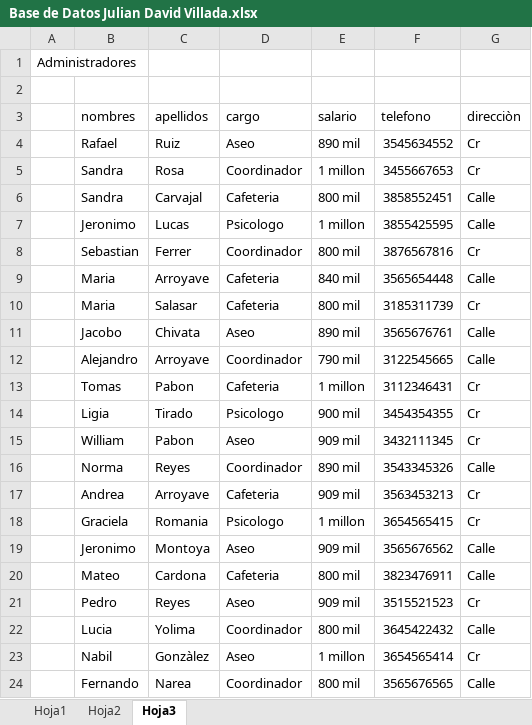
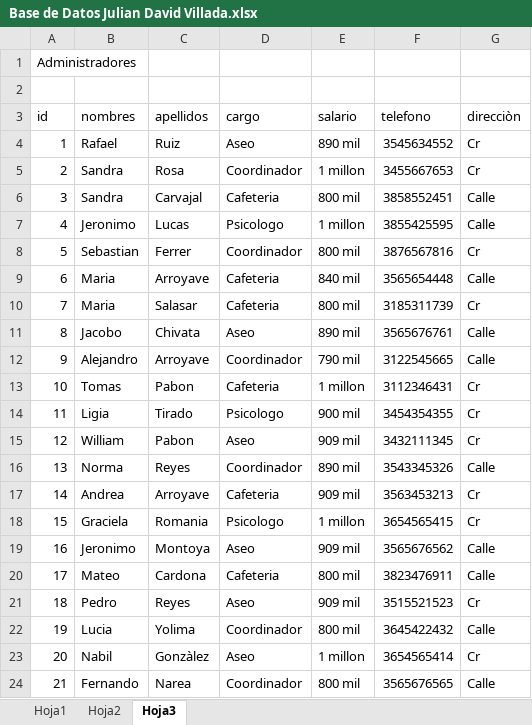
Before and after one commit to Juliandavid765/base-de-datos, an Excel workbook: Base de Datos Julian David Villada.xlsx, sheet Hoja3, drawn as a sheet; values as stored, in another font and other column widths than the file's, no borders; the diff names each change by its address in the sheet, - before the commit and + after, or states it on an @@ line.

```diff
--- a/Base de Datos Julian David Villada.xlsx (sheet Hoja3)
+++ b/Base de Datos Julian David Villada.xlsx (sheet Hoja3)
-A3: (empty)
+A3: id
-A4 (id): (empty)
+A4 (id): 1
-A5 (id): (empty)
+A5 (id): 2
-A6 (id): (empty)
+A6 (id): 3
-A7 (id): (empty)
+A7 (id): 4
-A8 (id): (empty)
+A8 (id): 5
-A9 (id): (empty)
+A9 (id): 6
-A10 (id): (empty)
+A10 (id): 7
-A11 (id): (empty)
+A11 (id): 8
-A12 (id): (empty)
+A12 (id): 9
-A13 (id): (empty)
+A13 (id): 10
-A14 (id): (empty)
+A14 (id): 11
-A15 (id): (empty)
+A15 (id): 12
-A16 (id): (empty)
+A16 (id): 13
-A17 (id): (empty)
+A17 (id): 14
-A18 (id): (empty)
+A18 (id): 15
-A19 (id): (empty)
+A19 (id): 16
-A20 (id): (empty)
+A20 (id): 17
-A21 (id): (empty)
+A21 (id): 18
-A22 (id): (empty)
+A22 (id): 19
-A23 (id): (empty)
+A23 (id): 20
-A24 (id): (empty)
+A24 (id): 21
```
Also changed, not shown: sheet Hoja1, sheet Hoja2.
